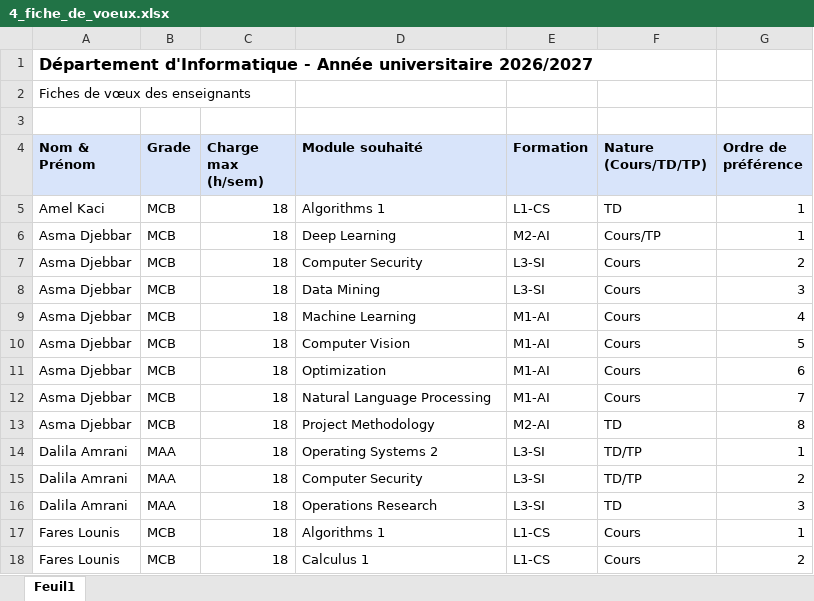
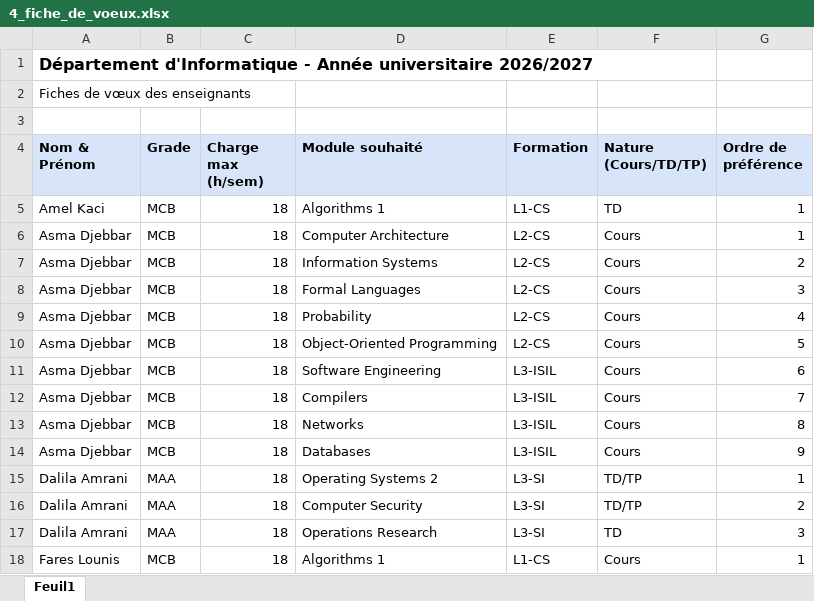
Before and after one commit to RyZeDZ/takwim, an Excel workbook: data/demo-files/4_fiche_de_voeux.xlsx, sheet Feuil1, drawn as a sheet; only a part is shown; the shorter side is filled out with more unchanged rows; values as stored, in another font and other column widths than the file's, no borders; the diff covers the shown part only; the diff names each change by its address in the sheet, - before the commit and + after, or states it on an @@ line.

```diff
--- a/data/demo-files/4_fiche_de_voeux.xlsx (sheet Feuil1)
+++ b/data/demo-files/4_fiche_de_voeux.xlsx (sheet Feuil1)
-D6 (Module souhaité): Deep Learning
+D6 (Module souhaité): Computer Architecture
-E6 (Formation): M2-AI
+E6 (Formation): L2-CS
-F6 (Nature (Cours/TD/TP)): Cours/TP
+F6 (Nature (Cours/TD/TP)): Cours
-D7 (Module souhaité): Computer Security
+D7 (Module souhaité): Information Systems
-E7:E8 (Formation): L3-SI
+E7:E8 (Formation): L2-CS
-D8 (Module souhaité): Data Mining
+D8 (Module souhaité): Formal Languages
-D9 (Module souhaité): Machine Learning
+D9 (Module souhaité): Probability
-E9:E10 (Formation): M1-AI
+E9:E10 (Formation): L2-CS
-D10 (Module souhaité): Computer Vision
+D10 (Module souhaité): Object-Oriented Programming
-D11 (Module souhaité): Optimization
+D11 (Module souhaité): Software Engineering
-E11:E12 (Formation): M1-AI
+E11:E12 (Formation): L3-ISIL
-D12 (Module souhaité): Natural Language Processing
+D12 (Module souhaité): Compilers
-D13 (Module souhaité): Project Methodology
+D13 (Module souhaité): Networks
-E13 (Formation): M2-AI
+E13 (Formation): L3-ISIL
-F13 (Nature (Cours/TD/TP)): TD
+F13 (Nature (Cours/TD/TP)): Cours
+row 14: Asma Djebbar | MCB | 18 | Databases | L3-ISIL | Cours | 9
```
Also changed, not shown: 21 added rows, 8 removed rows and 22 edited cells elsewhere in this sheet, data/demo-files/1_niveaux.xlsx, 8 other files.
